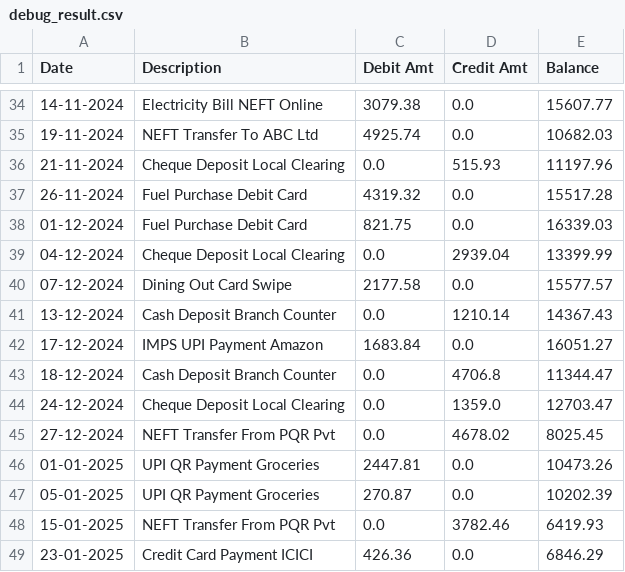
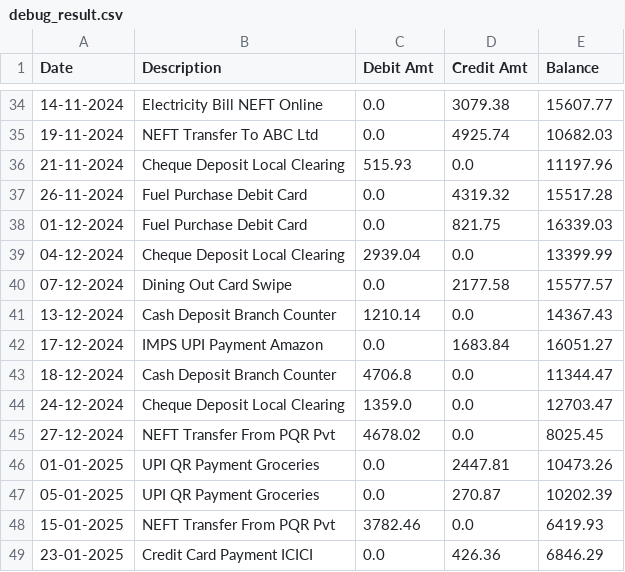
Before and after one commit to anna123venkat/ai-agent-challenge, a CSV file: debug_result.csv, drawn as a sheet; only a part is shown, gaps mark what is left out; the diff covers the shown part only.

```diff
--- a/debug_result.csv
+++ b/debug_result.csv
@@ -34,16 +34,16 @@ Date,Description,Debit Amt,Credit Amt,Balance
-14-11-2024,Electricity Bill NEFT Online,3079.38,0.0,15607.77
-19-11-2024,NEFT Transfer To ABC Ltd,4925.74,0.0,10682.03
-21-11-2024,Cheque Deposit Local Clearing,0.0,515.93,11197.96
-26-11-2024,Fuel Purchase Debit Card,4319.32,0.0,15517.28
-01-12-2024,Fuel Purchase Debit Card,821.75,0.0,16339.03
-04-12-2024,Cheque Deposit Local Clearing,0.0,2939.04,13399.99
-07-12-2024,Dining Out Card Swipe,2177.58,0.0,15577.57
-13-12-2024,Cash Deposit Branch Counter,0.0,1210.14,14367.43
-17-12-2024,IMPS UPI Payment Amazon,1683.84,0.0,16051.27
-18-12-2024,Cash Deposit Branch Counter,0.0,4706.8,11344.47
-24-12-2024,Cheque Deposit Local Clearing,0.0,1359.0,12703.47
-27-12-2024,NEFT Transfer From PQR Pvt,0.0,4678.02,8025.45
-01-01-2025,UPI QR Payment Groceries,2447.81,0.0,10473.26
-05-01-2025,UPI QR Payment Groceries,270.87,0.0,10202.39
-15-01-2025,NEFT Transfer From PQR Pvt,0.0,3782.46,6419.93
-23-01-2025,Credit Card Payment ICICI,426.36,0.0,6846.29
+14-11-2024,Electricity Bill NEFT Online,0.0,3079.38,15607.77
+19-11-2024,NEFT Transfer To ABC Ltd,0.0,4925.74,10682.03
+21-11-2024,Cheque Deposit Local Clearing,515.93,0.0,11197.96
+26-11-2024,Fuel Purchase Debit Card,0.0,4319.32,15517.28
+01-12-2024,Fuel Purchase Debit Card,0.0,821.75,16339.03
+04-12-2024,Cheque Deposit Local Clearing,2939.04,0.0,13399.99
+07-12-2024,Dining Out Card Swipe,0.0,2177.58,15577.57
+13-12-2024,Cash Deposit Branch Counter,1210.14,0.0,14367.43
+17-12-2024,IMPS UPI Payment Amazon,0.0,1683.84,16051.27
+18-12-2024,Cash Deposit Branch Counter,4706.8,0.0,11344.47
+24-12-2024,Cheque Deposit Local Clearing,1359.0,0.0,12703.47
+27-12-2024,NEFT Transfer From PQR Pvt,4678.02,0.0,8025.45
+01-01-2025,UPI QR Payment Groceries,0.0,2447.81,10473.26
+05-01-2025,UPI QR Payment Groceries,0.0,270.87,10202.39
+15-01-2025,NEFT Transfer From PQR Pvt,3782.46,0.0,6419.93
+23-01-2025,Credit Card Payment ICICI,0.0,426.36,6846.29
```
Also changed, not shown: 168 edited cells elsewhere in this file, 2 other files.
